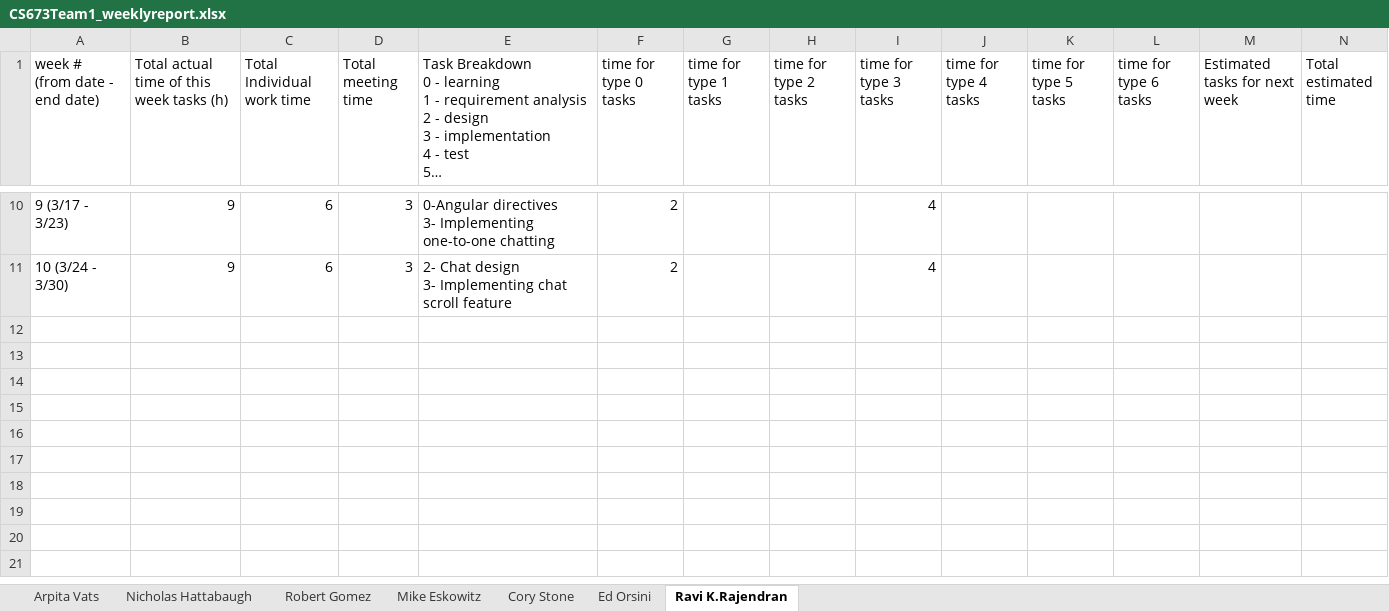
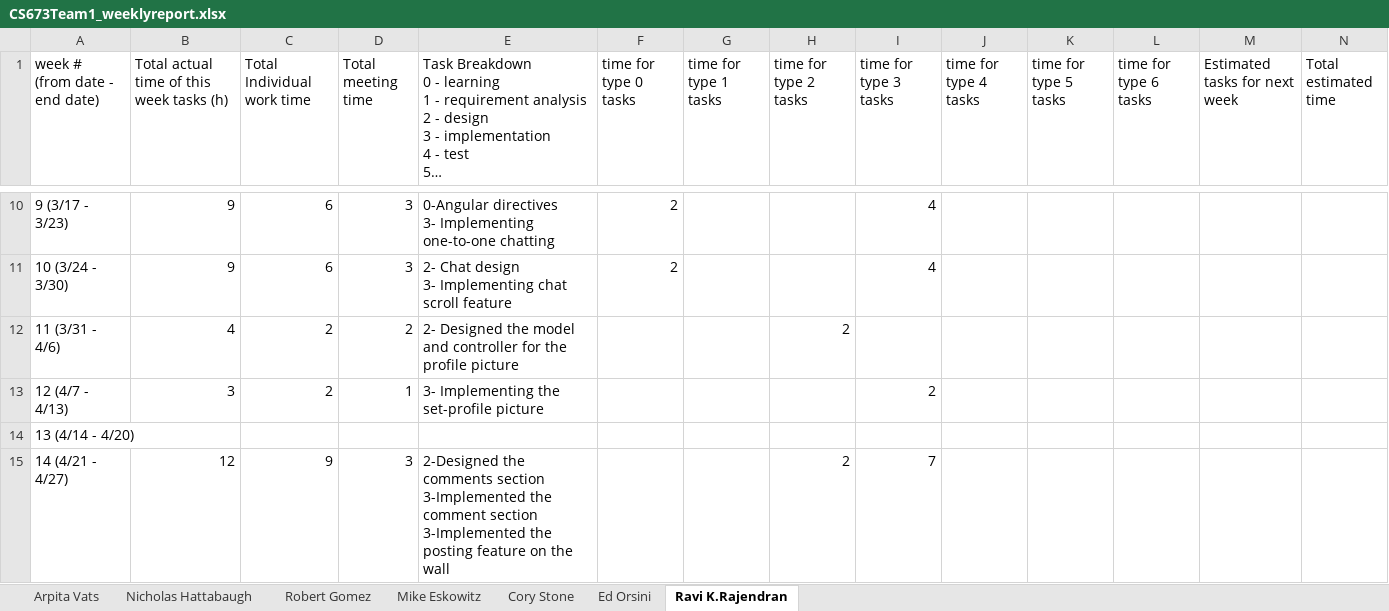
Before and after one commit to edorsini/social-networking-app, an Excel workbook: docs/CS673Team1_weeklyreport.xlsx, sheet Ravi K.Rajendran, drawn as a sheet; only a part is shown, gaps mark what is left out; long unchanged cells end in …; values as stored, in another font and other column widths than the file's, no borders; charts and pictures not drawn; ↵ is a line break in a cell; the diff names each change by its address in the sheet, - before the commit and + after, or states it on an @@ line.

```diff
--- a/docs/CS673Team1_weeklyreport.xlsx (sheet Ravi K.Rajendran)
+++ b/docs/CS673Team1_weeklyreport.xlsx (sheet Ravi K.Rajendran)
+row 12: 11 (3/31 - 4/6) | 4 | 2 | 2 | 2- Designed the model and controller for the ↵ profile picture |  |  | 2
+row 13: 12 (4/7 - 4/13) | 3 | 2 | 1 | 3- Implementing the set-profile picture |  |  |  | 2
+row 14: 13 (4/14 - 4/20)
+row 15: 14 (4/21 - 4/27) | 12 | 9 | 3 | 2-Designed the comments section ↵ 3-Implemented the comment section ↵ 3-Implemented the posting feature on the wall |  |  | 2 | 7
```
Also changed, not shown: sheet Mike Eskowitz, sheet Cory Stone, sheet Ed Orsini, sheet Nicholas Hattabaugh, docs/CS673Team1_Test_Plan.xlsx, 4 other files.
